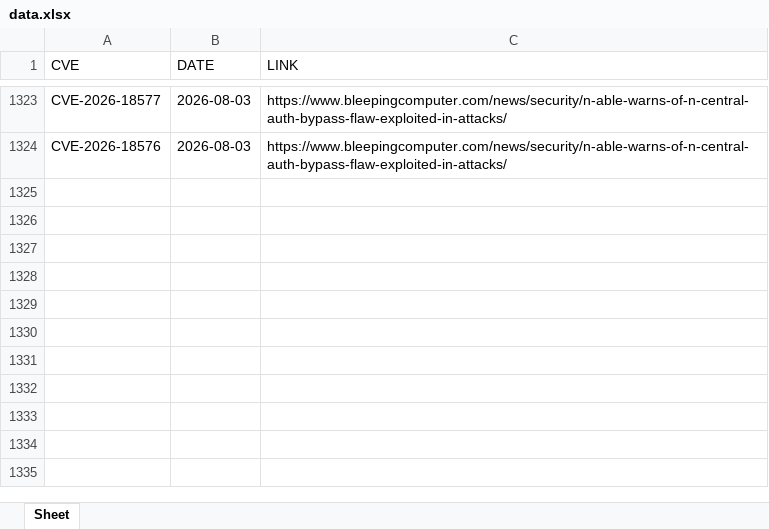
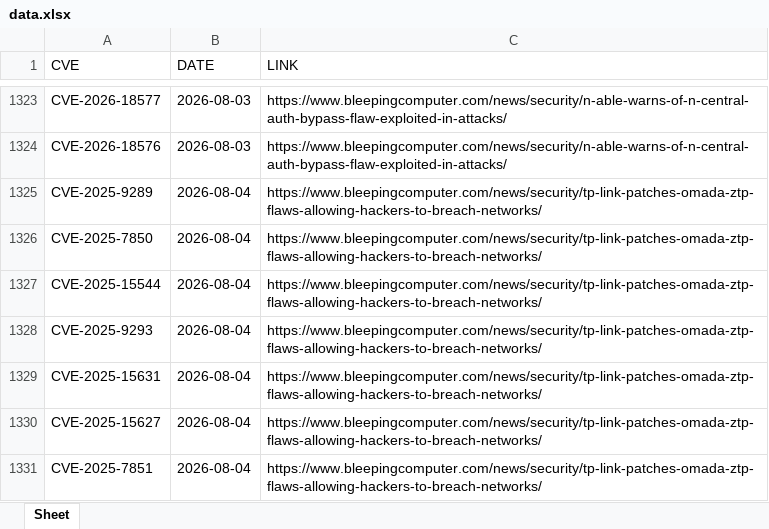
Before and after one commit to thanujbtech-lgtm/bleeping_cve, an Excel workbook: data.xlsx, sheet Sheet, drawn as a sheet; only a part is shown, gaps mark what is left out; values as stored, in another font and other column widths than the file's, no borders; the diff names each change by its address in the sheet, - before the commit and + after, or states it on an @@ line.

```diff
--- a/data.xlsx (sheet Sheet)
+++ b/data.xlsx (sheet Sheet)
+row 1325: CVE-2025-9289 | 2026-08-04 | https://www.bleepingcomputer.com/news/security/tp-link-patches-omada-ztp-flaws-allowing-hackers-to-breach-networks/
+row 1326: CVE-2025-7850 | 2026-08-04 | https://www.bleepingcomputer.com/news/security/tp-link-patches-omada-ztp-flaws-allowing-hackers-to-breach-networks/
+row 1327: CVE-2025-15544 | 2026-08-04 | https://www.bleepingcomputer.com/news/security/tp-link-patches-omada-ztp-flaws-allowing-hackers-to-breach-networks/
+row 1328: CVE-2025-9293 | 2026-08-04 | https://www.bleepingcomputer.com/news/security/tp-link-patches-omada-ztp-flaws-allowing-hackers-to-breach-networks/
+row 1329: CVE-2025-15631 | 2026-08-04 | https://www.bleepingcomputer.com/news/security/tp-link-patches-omada-ztp-flaws-allowing-hackers-to-breach-networks/
+row 1330: CVE-2025-15627 | 2026-08-04 | https://www.bleepingcomputer.com/news/security/tp-link-patches-omada-ztp-flaws-allowing-hackers-to-breach-networks/
+row 1331: CVE-2025-7851 | 2026-08-04 | https://www.bleepingcomputer.com/news/security/tp-link-patches-omada-ztp-flaws-allowing-hackers-to-breach-networks/
```
